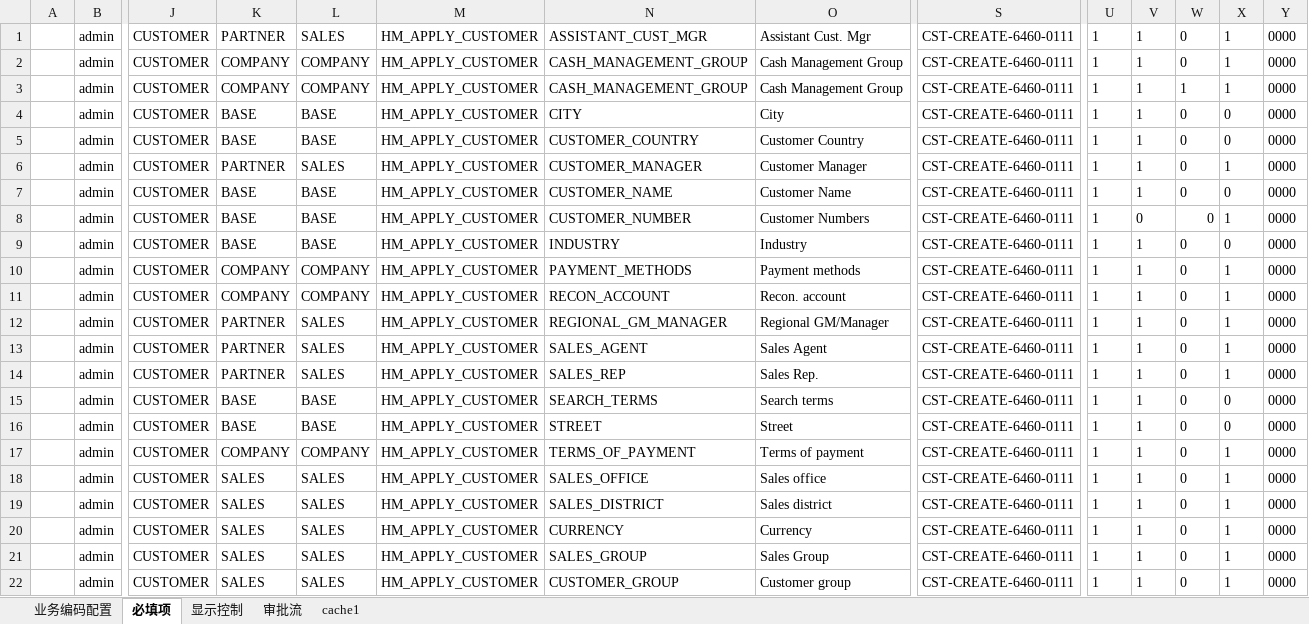
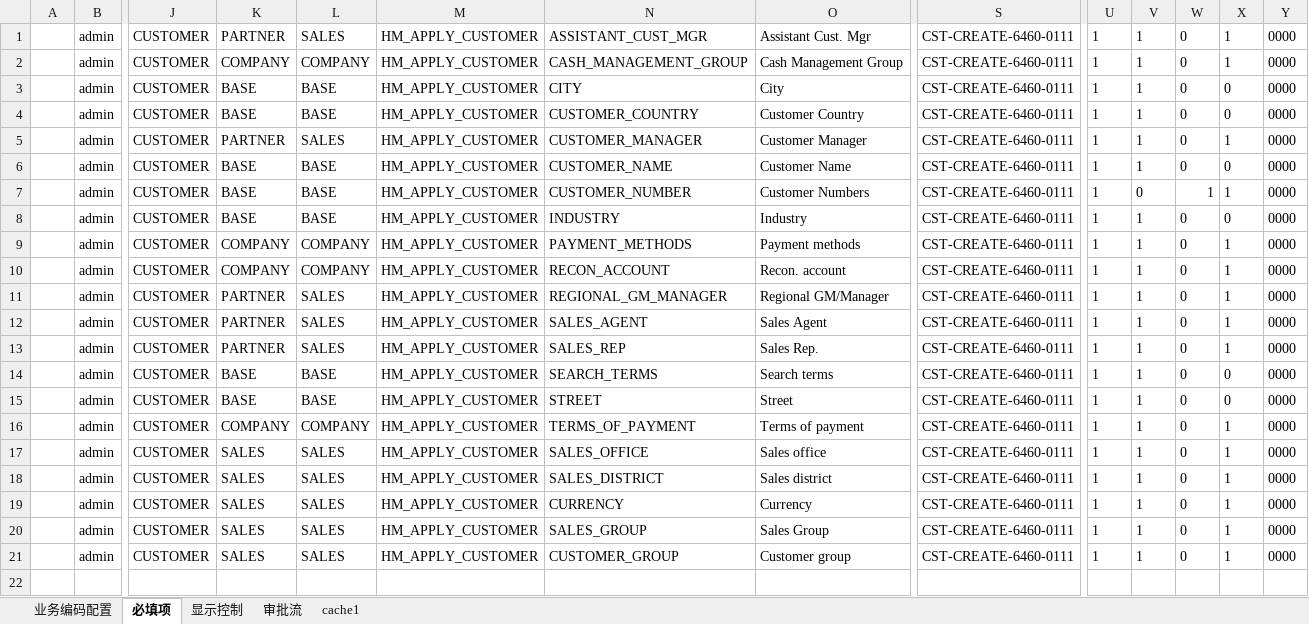
Before and after one commit to Longandai/WorkRecode, an Excel workbook: HopeMDM/海外客户6460-系列切换/新建整合方案/0111.xlsx, sheet 必填项, drawn as a sheet; only a part is shown, gaps mark what is left out; values as stored, in another font and other column widths than the file's, no borders; removed rows and columns are numbered as before the commit, all else as after; rows hold the shown columns only; the diff names each change by its address in the sheet, - before the commit and + after, or states it on an @@ line.

```diff
--- a/HopeMDM/海外客户6460-系列切换/新建整合方案/0111.xlsx (sheet 必填项)
+++ b/HopeMDM/海外客户6460-系列切换/新建整合方案/0111.xlsx (sheet 必填项)
-row 3:  | admin | CUSTOMER | COMPANY | COMPANY | HM_APPLY_CUSTOMER | CASH_MANAGEMENT_GROUP | Cash Management Group | CST-CREATE-6460-0111 | 1 | 1 | 1 | 1 | 0000
-W7: 0
+W7: 1
```
Also changed, not shown: sheet 显示控制, sheet 审批流, HopeMDM/海外客户6460-系列切换/新建整合方案/index&0211.xlsx, 2 other files.
